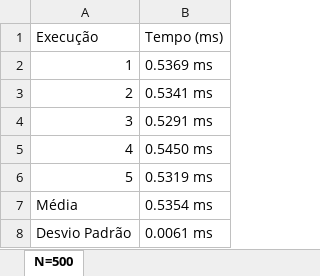
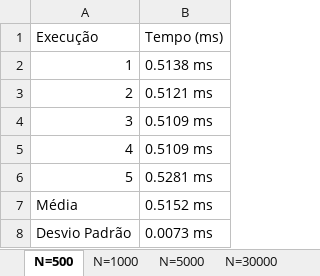
Before and after one commit to G4brielLB/quicksort_nlogn, an Excel workbook: results/heapsort_details.xlsx, sheet N=500, drawn as a sheet; values as stored, in another font and other column widths than the file's, no borders; the diff names each change by its address in the sheet, - before the commit and + after, or states it on an @@ line.

```diff
--- a/results/heapsort_details.xlsx (sheet N=500)
+++ b/results/heapsort_details.xlsx (sheet N=500)
+sheet tab: N=1000
+sheet tab: N=5000
+sheet tab: N=30000
-B2: 0.5369 ms
+B2: 0.5138 ms
-B3: 0.5341 ms
+B3: 0.5121 ms
-B4: 0.5291 ms
+B4: 0.5109 ms
-B5: 0.5450 ms
+B5: 0.5109 ms
-B6: 0.5319 ms
+B6: 0.5281 ms
-B7: 0.5354 ms
+B7: 0.5152 ms
-B8: 0.0061 ms
+B8: 0.0073 ms
```
Also changed, not shown: other sheet tabs, results/comparative_results.xlsx, results/mergesort_details.xlsx, 8 other files.
